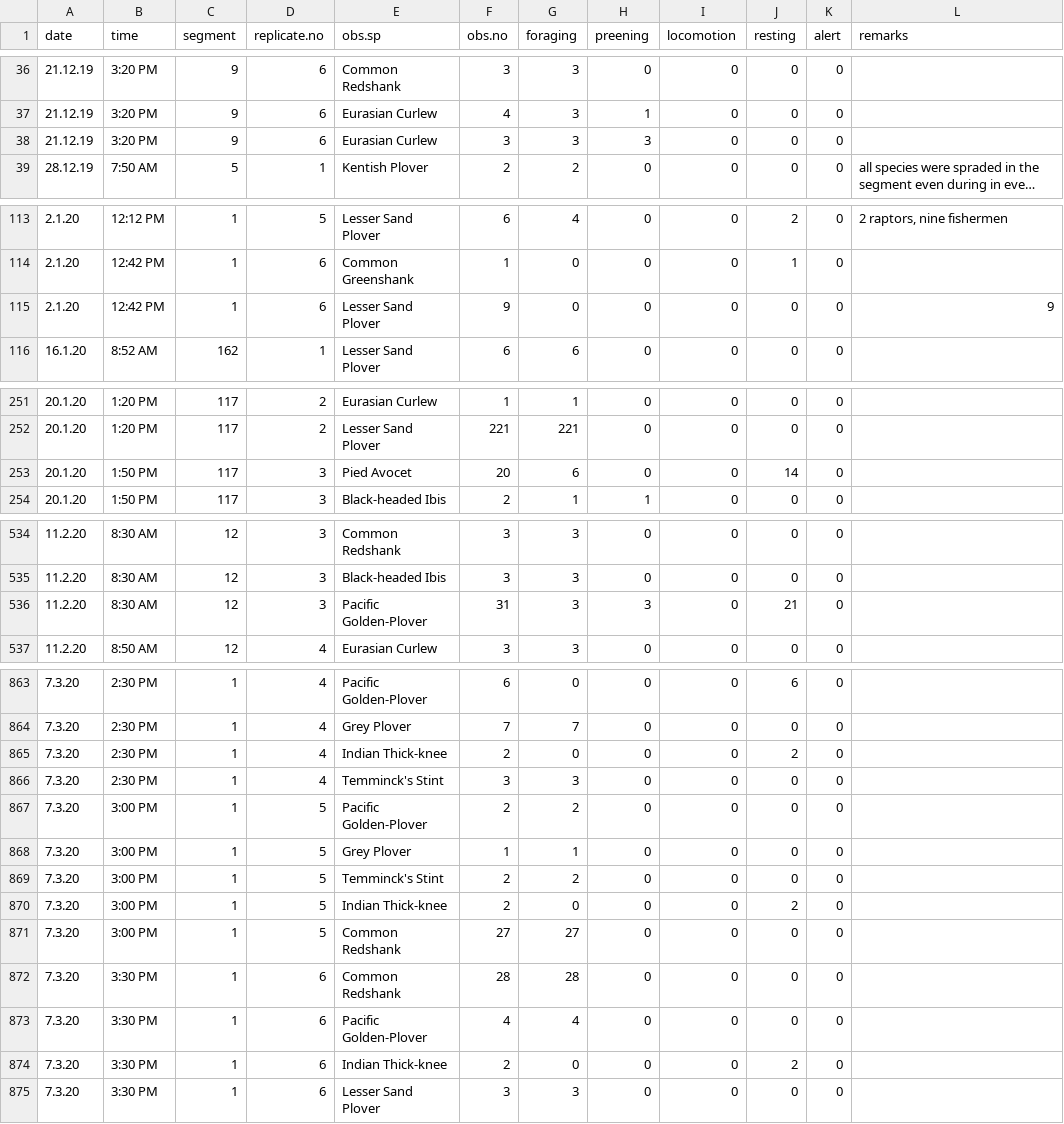
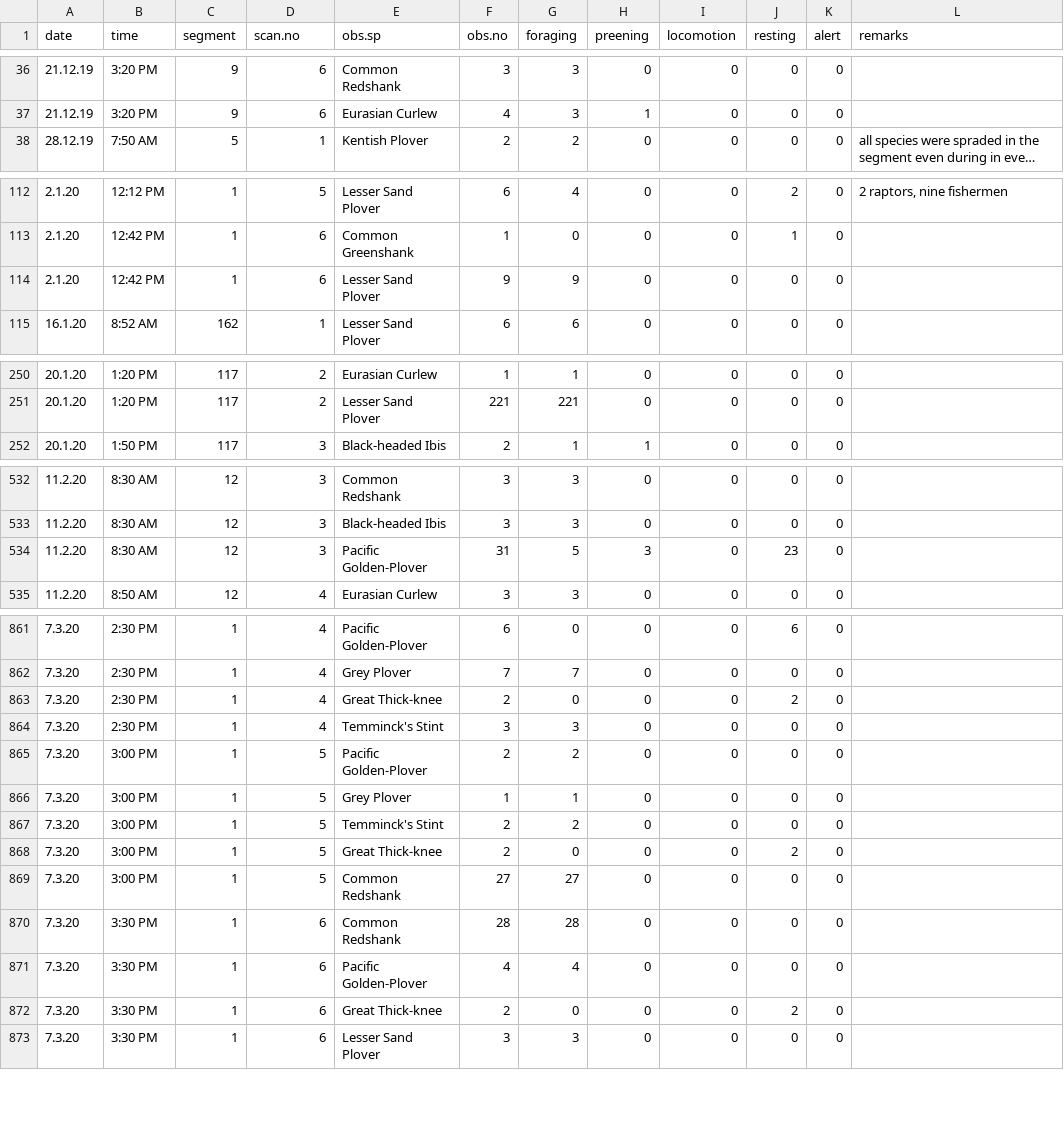
Before and after one commit to ashwinv2005/irin-thesis, a CSV file: scan.csv, drawn as a sheet; only a part is shown, gaps mark what is left out; long unchanged cells end in …; removed rows and columns are numbered as before the commit, all else as after; the diff covers the shown part only; the diff names each change by its address in the sheet, - before the commit and + after, or states it on an @@ line.

```diff
--- a/scan.csv
+++ b/scan.csv
-D1: replicate.no
+D1: scan.no
-row 38: 21.12.19 | 3:20 PM | 9 | 6 | Eurasian Curlew | 3 | 3 | 3 | 0 | 0 | 0
-G114 (foraging): 0
+G114 (foraging): 9
-L114 (remarks): 9
+L114 (remarks): (empty)
-row 253: 20.1.20 | 1:50 PM | 117 | 3 | Pied Avocet | 20 | 6 | 0 | 0 | 14 | 0
-G534 (foraging): 3
+G534 (foraging): 5
-J534 (resting): 21
+J534 (resting): 23
-E863 (obs.sp): Indian Thick-knee
+E863 (obs.sp): Great Thick-knee
-E868 (obs.sp): Indian Thick-knee
+E868 (obs.sp): Great Thick-knee
-E872 (obs.sp): Indian Thick-knee
+E872 (obs.sp): Great Thick-knee
```
Also changed, not shown: 19 edited cells elsewhere in this file, food.csv, forage.csv, 14 other files.
